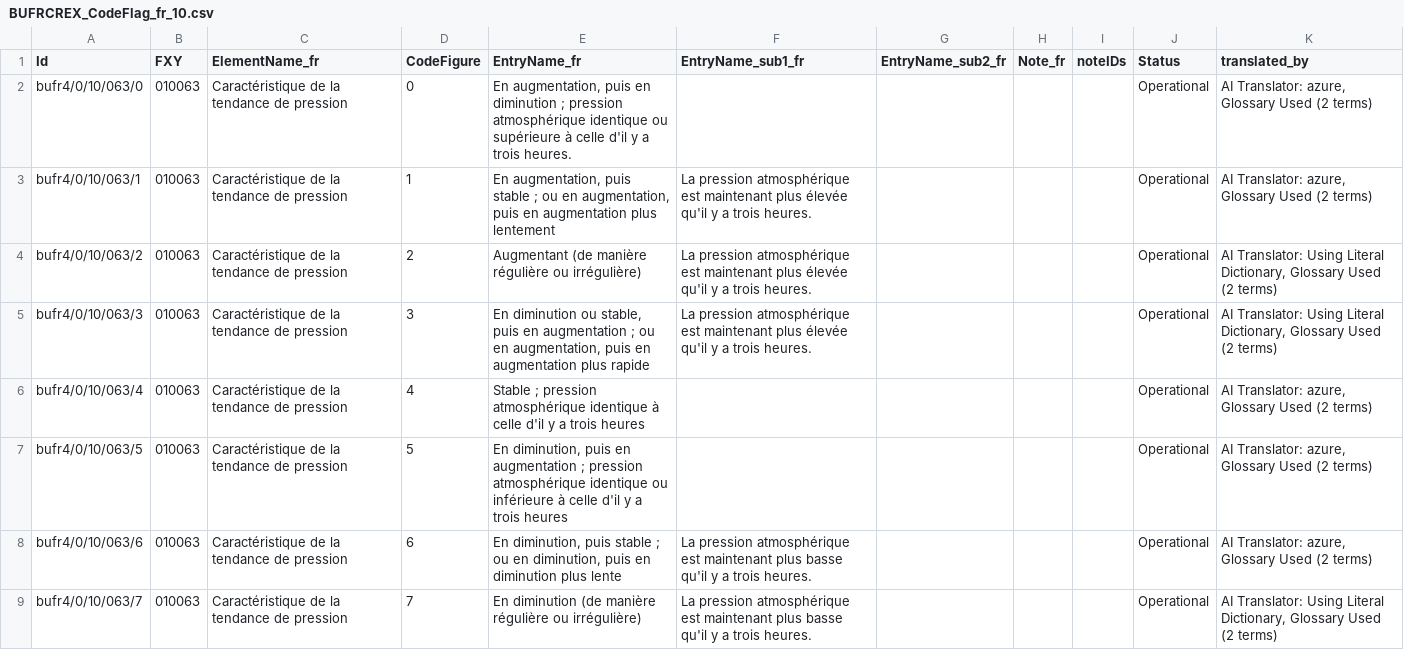
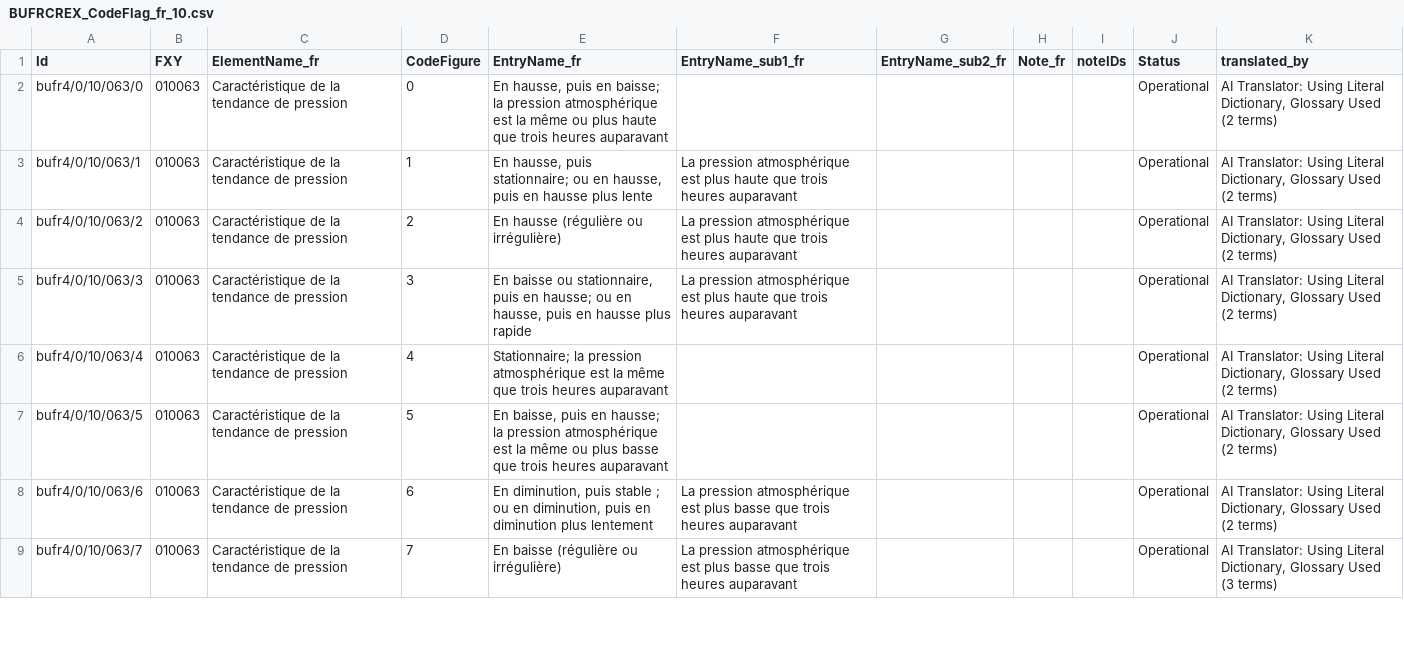
Before and after one commit to wmo-im/BUFR4, a CSV file: french/BUFRCREX_CodeFlag_fr_10.csv, drawn as a sheet; only a part is shown; the diff covers the shown part only.

```diff
--- a/french/BUFRCREX_CodeFlag_fr_10.csv
+++ b/french/BUFRCREX_CodeFlag_fr_10.csv
@@ -1,9 +1,9 @@
 Id,FXY,ElementName_fr,CodeFigure,EntryName_fr,EntryName_sub1_fr,EntryName_sub2_fr,Note_fr,noteIDs,Status,translated_by
-bufr4/0/10/063/0,010063,Caractéristique de la tendance de pression,0,"En augmentation, puis en diminution ; pression atmosphérique identique ou supérieure à celle d'il y a trois heures.",,,,,Operational,"AI Translator: azure, Glossary Used (2 terms)"
-bufr4/0/10/063/1,010063,Caractéristique de la tendance de pression,1,"En augmentation, puis stable ; ou en augmentation, puis en augmentation plus lentement",La pression atmosphérique est maintenant plus élevée qu'il y a trois heures.,,,,Operational,"AI Translator: azure, Glossary Used (2 terms)"
-bufr4/0/10/063/2,010063,Caractéristique de la tendance de pression,2,Augmentant (de manière régulière ou irrégulière),La pression atmosphérique est maintenant plus élevée qu'il y a trois heures.,,,,Operational,"AI Translator: Using Literal Dictionary, Glossary Used (2 terms)"
-bufr4/0/10/063/3,010063,Caractéristique de la tendance de pression,3,"En diminution ou stable, puis en augmentation ; ou en augmentation, puis en augmentation plus rapide",La pression atmosphérique est maintenant plus élevée qu'il y a trois heures.,,,,Operational,"AI Translator: Using Literal Dictionary, Glossary Used (2 terms)"
-bufr4/0/10/063/4,010063,Caractéristique de la tendance de pression,4,Stable ; pression atmosphérique identique à celle d'il y a trois heures,,,,,Operational,"AI Translator: azure, Glossary Used (2 terms)"
-bufr4/0/10/063/5,010063,Caractéristique de la tendance de pression,5,"En diminution, puis en augmentation ; pression atmosphérique identique ou inférieure à celle d'il y a trois heures",,,,,Operational,"AI Translator: azure, Glossary Used (2 terms)"
-bufr4/0/10/063/6,010063,Caractéristique de la tendance de pression,6,"En diminution, puis stable ; ou en diminution, puis en diminution plus lente",La pression atmosphérique est maintenant plus basse qu'il y a trois heures.,,,,Operational,"AI Translator: azure, Glossary Used (2 terms)"
-bufr4/0/10/063/7,010063,Caractéristique de la tendance de pression,7,En diminution (de manière régulière ou irrégulière),La pression atmosphérique est maintenant plus basse qu'il y a trois heures.,,,,Operational,"AI Translator: Using Literal Dictionary, Glossary Used (2 terms)"
+bufr4/0/10/063/0,010063,Caractéristique de la tendance de pression,0,"En hausse, puis en baisse; la pression atmosphérique est la même ou plus haute que trois heures auparavant",,,,,Operational,"AI Translator: Using Literal Dictionary, Glossary Used (2 terms)"
+bufr4/0/10/063/1,010063,Caractéristique de la tendance de pression,1,"En hausse, puis stationnaire; ou en hausse, puis en hausse plus lente",La pression atmosphérique est plus haute que trois heures auparavant,,,,Operational,"AI Translator: Using Literal Dictionary, Glossary Used (2 terms)"
+bufr4/0/10/063/2,010063,Caractéristique de la tendance de pression,2,En hausse (régulière ou irrégulière),La pression atmosphérique est plus haute que trois heures auparavant,,,,Operational,"AI Translator: Using Literal Dictionary, Glossary Used (2 terms)"
+bufr4/0/10/063/3,010063,Caractéristique de la tendance de pression,3,"En baisse ou stationnaire, puis en hausse; ou en hausse, puis en hausse plus rapide",La pression atmosphérique est plus haute que trois heures auparavant,,,,Operational,"AI Translator: Using Literal Dictionary, Glossary Used (2 terms)"
+bufr4/0/10/063/4,010063,Caractéristique de la tendance de pression,4,Stationnaire; la pression atmosphérique est la même que trois heures auparavant,,,,,Operational,"AI Translator: Using Literal Dictionary, Glossary Used (2 terms)"
+bufr4/0/10/063/5,010063,Caractéristique de la tendance de pression,5,"En baisse, puis en hausse; la pression atmosphérique est la même ou plus basse que trois heures auparavant",,,,,Operational,"AI Translator: Using Literal Dictionary, Glossary Used (2 terms)"
+bufr4/0/10/063/6,010063,Caractéristique de la tendance de pression,6,"En diminution, puis stable ; ou en diminution, puis en diminution plus lentement",La pression atmosphérique est plus basse que trois heures auparavant,,,,Operational,"AI Translator: Using Literal Dictionary, Glossary Used (2 terms)"
+bufr4/0/10/063/7,010063,Caractéristique de la tendance de pression,7,En baisse (régulière ou irrégulière),La pression atmosphérique est plus basse que trois heures auparavant,,,,Operational,"AI Translator: Using Literal Dictionary, Glossary Used (3 terms)"
```
Also changed, not shown: 10 edited cells elsewhere in this file, french/BUFRCREX_CodeFlag_fr_31.csv, french/BUFRCREX_TableB_fr_25.csv, 3 other files.
